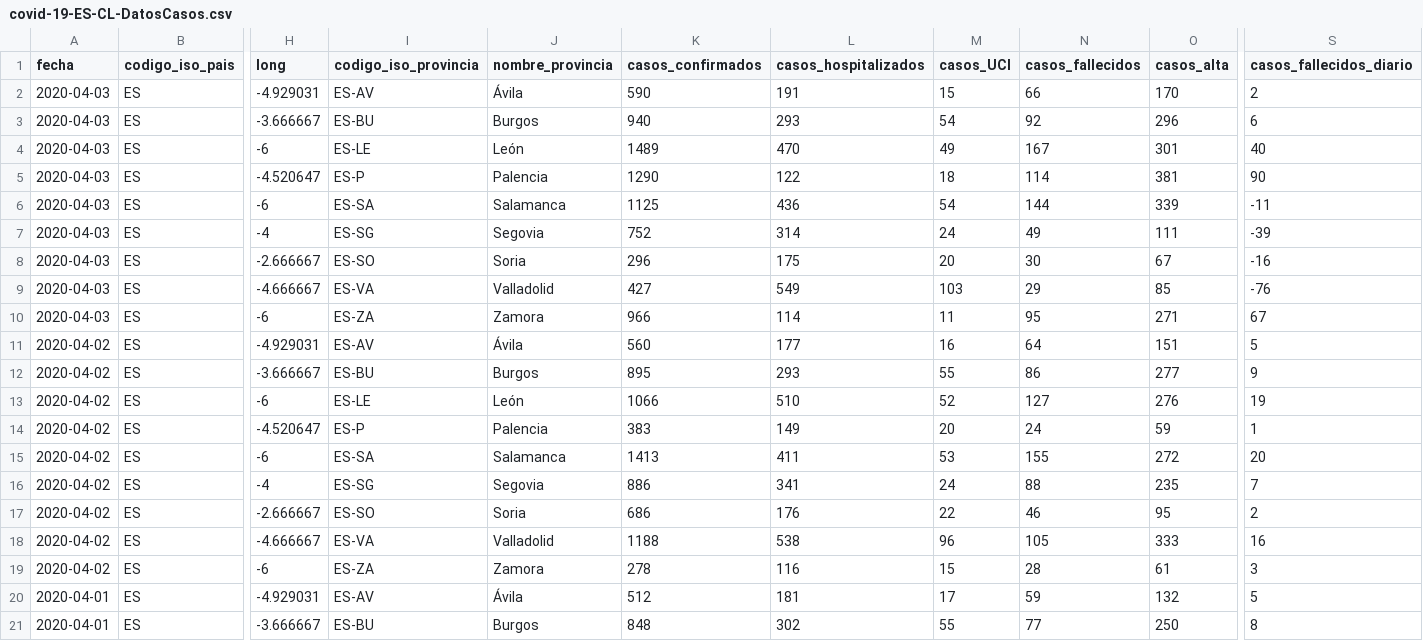
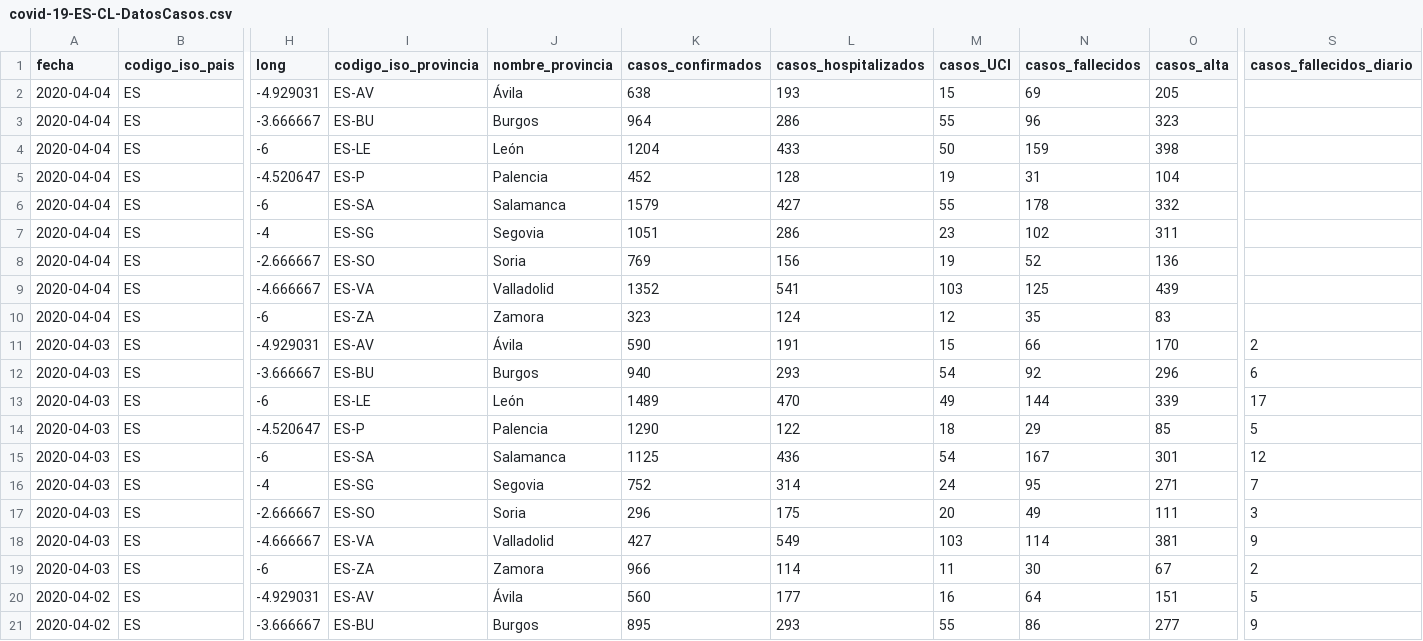
Before and after one commit to Secuoyas-Experience/covid-19-es, a CSV file: datos-comunidades-csv/covid-19-ES-CL-DatosCasos.csv, drawn as a sheet; only a part is shown, gaps mark what is left out; the shorter side is filled out with more unchanged rows; addresses are those after the commit; rows hold the shown columns only; the diff names each change by its address in the sheet, - before the commit and + after, or states it on an @@ line.

Commit message:
daily data update mscbs.gob.es - auto

```diff
--- a/datos-comunidades-csv/covid-19-ES-CL-DatosCasos.csv
+++ b/datos-comunidades-csv/covid-19-ES-CL-DatosCasos.csv
+row 2: 2020-04-04 | ES | -4.929031 | ES-AV | Ávila | 638 | 193 | 15 | 69 | 205
+row 3: 2020-04-04 | ES | -3.666667 | ES-BU | Burgos | 964 | 286 | 55 | 96 | 323
+row 4: 2020-04-04 | ES | -6 | ES-LE | León | 1204 | 433 | 50 | 159 | 398
+row 5: 2020-04-04 | ES | -4.520647 | ES-P | Palencia | 452 | 128 | 19 | 31 | 104
+row 6: 2020-04-04 | ES | -6 | ES-SA | Salamanca | 1579 | 427 | 55 | 178 | 332
+row 7: 2020-04-04 | ES | -4 | ES-SG | Segovia | 1051 | 286 | 23 | 102 | 311
+row 8: 2020-04-04 | ES | -2.666667 | ES-SO | Soria | 769 | 156 | 19 | 52 | 136
+row 9: 2020-04-04 | ES | -4.666667 | ES-VA | Valladolid | 1352 | 541 | 103 | 125 | 439
+row 10: 2020-04-04 | ES | -6 | ES-ZA | Zamora | 323 | 124 | 12 | 35 | 83
-N13 (casos_fallecidos): 167
+N13 (casos_fallecidos): 144
-O13 (casos_alta): 301
+O13 (casos_alta): 339
-S13 (casos_fallecidos_diario): 40
+S13 (casos_fallecidos_diario): 17
-N14 (casos_fallecidos): 114
+N14 (casos_fallecidos): 29
-O14 (casos_alta): 381
+O14 (casos_alta): 85
-S14 (casos_fallecidos_diario): 90
+S14 (casos_fallecidos_diario): 5
-N15 (casos_fallecidos): 144
+N15 (casos_fallecidos): 167
-O15 (casos_alta): 339
+O15 (casos_alta): 301
-S15 (casos_fallecidos_diario): -11
+S15 (casos_fallecidos_diario): 12
-N16 (casos_fallecidos): 49
+N16 (casos_fallecidos): 95
-O16 (casos_alta): 111
+O16 (casos_alta): 271
-S16 (casos_fallecidos_diario): -39
+S16 (casos_fallecidos_diario): 7
-N17 (casos_fallecidos): 30
+N17 (casos_fallecidos): 49
-O17 (casos_alta): 67
+O17 (casos_alta): 111
-S17 (casos_fallecidos_diario): -16
+S17 (casos_fallecidos_diario): 3
-N18 (casos_fallecidos): 29
+N18 (casos_fallecidos): 114
-O18 (casos_alta): 85
+O18 (casos_alta): 381
-S18 (casos_fallecidos_diario): -76
+S18 (casos_fallecidos_diario): 9
-N19 (casos_fallecidos): 95
+N19 (casos_fallecidos): 30
-O19 (casos_alta): 271
+O19 (casos_alta): 67
-S19 (casos_fallecidos_diario): 67
+S19 (casos_fallecidos_diario): 2
```
Also changed, not shown: datos-comunidades-csv/covid-19-ES-AN-DatosCasos.csv, datos-comunidades-csv/covid-19-ES-CM-DatosCasos.csv, 3 other files.
